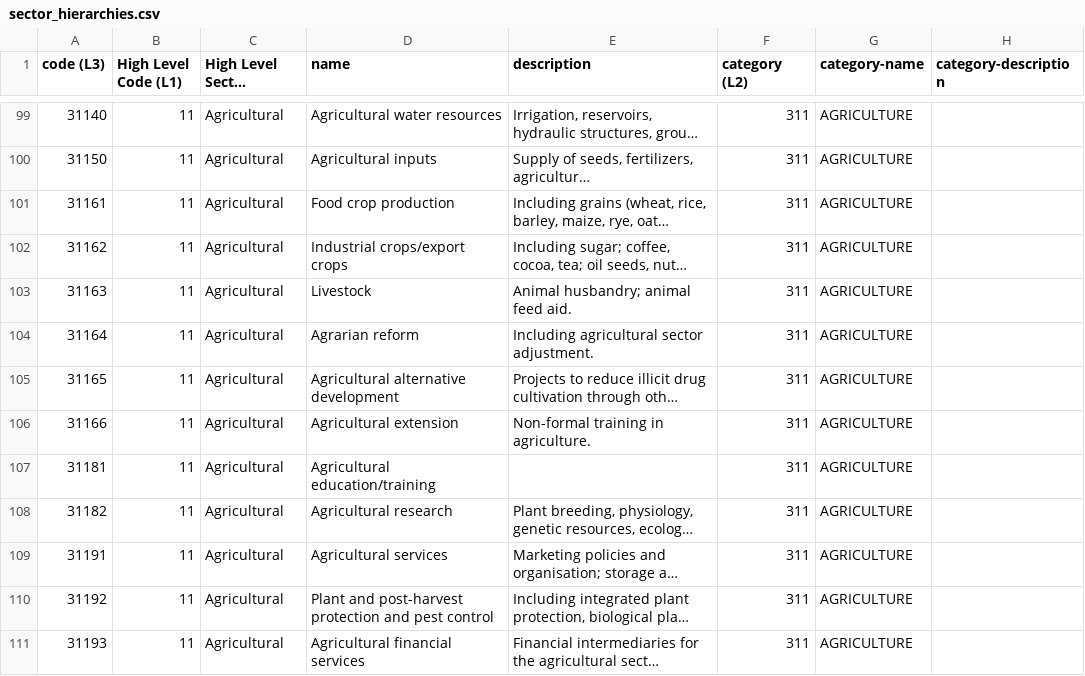
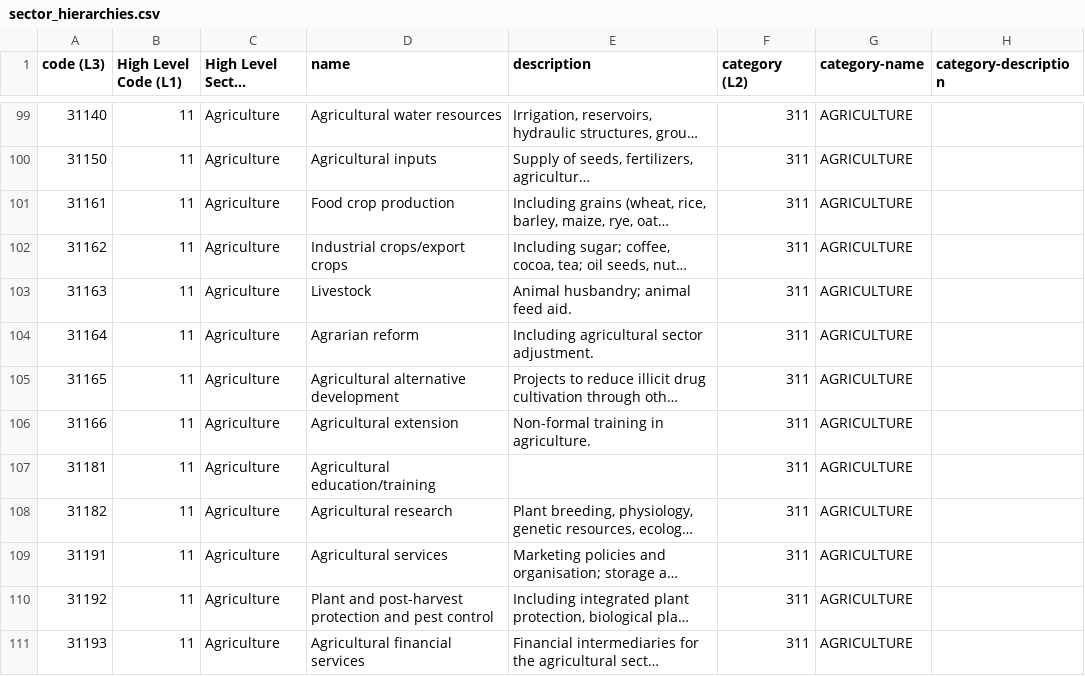
Before and after one commit to DFID/aid-platform-beta, a CSV file: src/migrator/src/main/resources/sector_hierarchies.csv, drawn as a sheet; only a part is shown, gaps mark what is left out; long unchanged cells end in …; the diff covers the shown part only; the diff names each change by its address in the sheet, - before the commit and + after, or states it on an @@ line.

Commit message:
New labels are updated for highest level sectors and it is done by replacing the old sector_hierarchies.csv by new csv file in resource folder. Old file is renamed to sector_hierarchies_old.csv

```diff
--- a/src/migrator/src/main/resources/sector_hierarchies.csv
+++ b/src/migrator/src/main/resources/sector_hierarchies.csv
-C99:C111 (High Level Sector Description): Agricultural
+C99:C111 (High Level Sector Description): Agriculture
```
Also changed, not shown: 76 edited cells elsewhere in this file, 1 other file.
